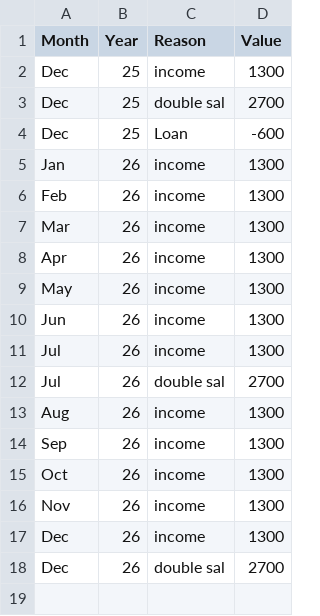
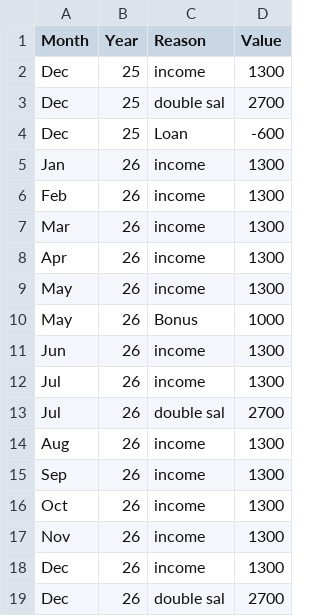
Before and after one commit to AhmadSidaoui/ahmadsidaoui.github.io, a CSV file: backend/savings_data.csv, drawn as a sheet.

Commit message:
Update CSV via server

```diff
--- a/backend/savings_data.csv
+++ b/backend/savings_data.csv
@@ -9,2 +9,3 @@ Apr,26,income,1300
 May,26,income,1300
+May,26,Bonus,1000
 Jun,26,income,1300
```
